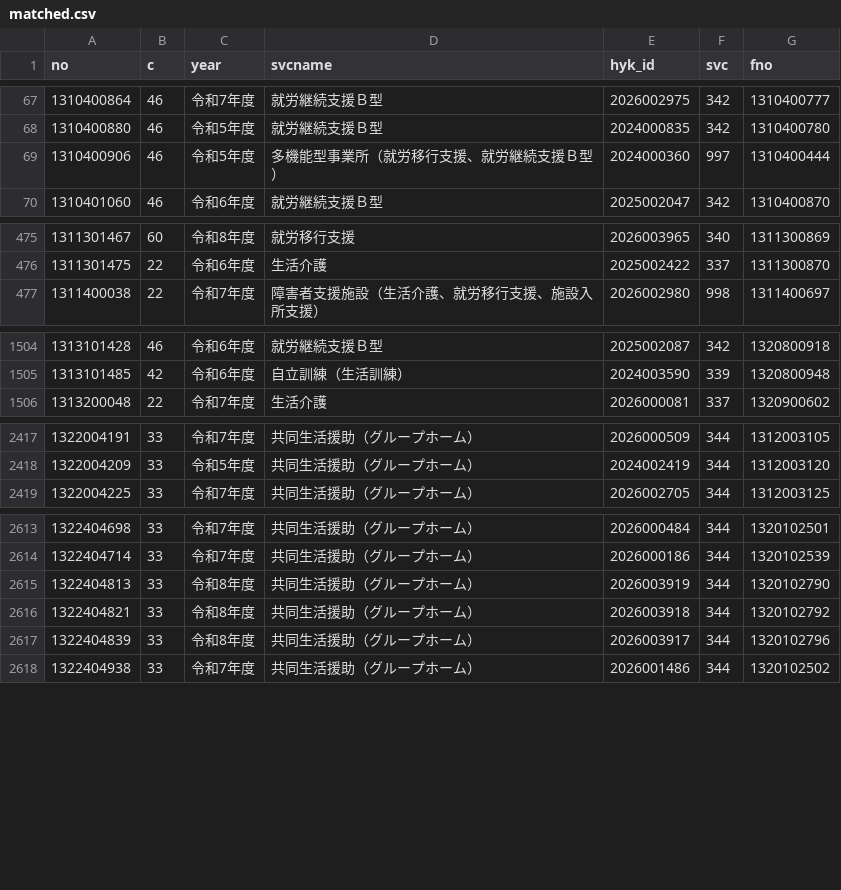
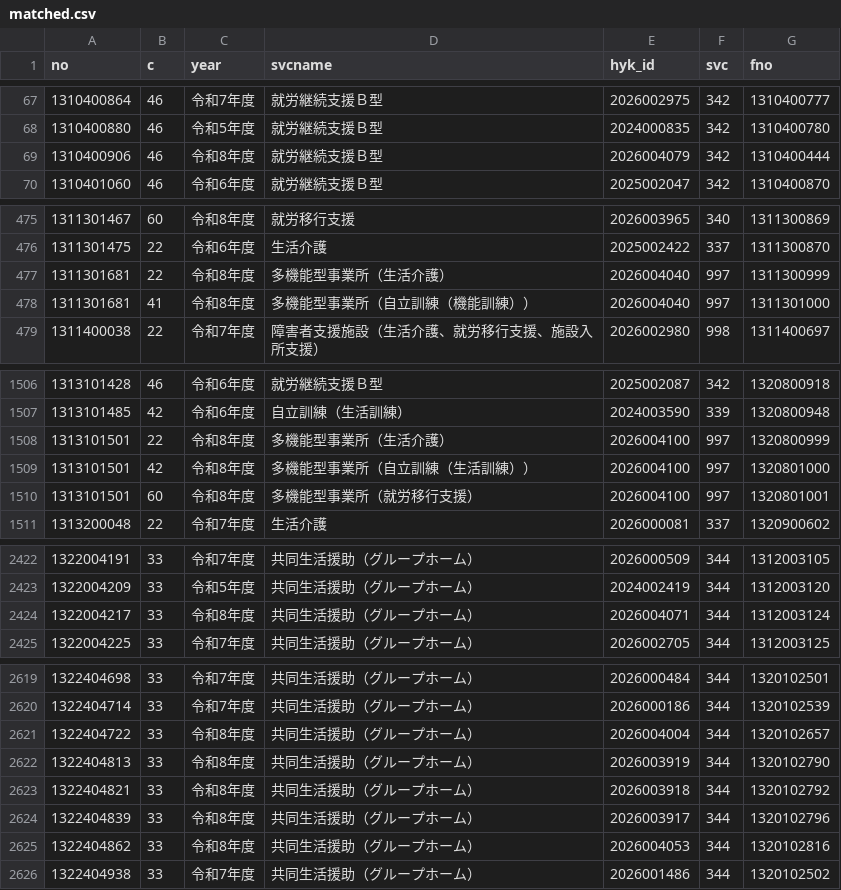
Before and after one commit to kaigoApp/gh-ranking, a CSV file: data/hyoka/matched.csv, drawn as a sheet; only a part is shown, gaps mark what is left out; the diff covers the shown part only.

```diff
--- a/data/hyoka/matched.csv
+++ b/data/hyoka/matched.csv
@@ -68,3 +68,3 @@ no,c,year,svcname,hyk_id,svc,fno
 1310400880,46,令和5年度,就労継続支援Ｂ型,2024000835,342,1310400780
-1310400906,46,令和5年度,多機能型事業所（就労移行支援、就労継続支援Ｂ型）,2024000360,997,1310400444
+1310400906,46,令和8年度,就労継続支援Ｂ型,2026004079,342,1310400444
 1310401060,46,令和6年度,就労継続支援Ｂ型,2025002047,342,1310400870
@@ -476,2 +476,4 @@ no,c,year,svcname,hyk_id,svc,fno
 1311301475,22,令和6年度,生活介護,2025002422,337,1311300870
+1311301681,22,令和8年度,多機能型事業所（生活介護）,2026004040,997,1311300999
+1311301681,41,令和8年度,多機能型事業所（自立訓練（機能訓練））,2026004040,997,1311301000
 1311400038,22,令和7年度,障害者支援施設（生活介護、就労移行支援、施設入所支援）,2026002980,998,1311400697
@@ -1505,2 +1507,5 @@ no,c,year,svcname,hyk_id,svc,fno
 1313101485,42,令和6年度,自立訓練（生活訓練）,2024003590,339,1320800948
+1313101501,22,令和8年度,多機能型事業所（生活介護）,2026004100,997,1320800999
+1313101501,42,令和8年度,多機能型事業所（自立訓練（生活訓練））,2026004100,997,1320801000
+1313101501,60,令和8年度,多機能型事業所（就労移行支援）,2026004100,997,1320801001
 1313200048,22,令和7年度,生活介護,2026000081,337,1320900602
@@ -2418,2 +2423,3 @@ no,c,year,svcname,hyk_id,svc,fno
 1322004209,33,令和5年度,共同生活援助（グループホーム）,2024002419,344,1312003120
+1322004217,33,令和8年度,共同生活援助（グループホーム）,2026004071,344,1312003124
 1322004225,33,令和7年度,共同生活援助（グループホーム）,2026002705,344,1312003125
@@ -2614,2 +2620,3 @@ no,c,year,svcname,hyk_id,svc,fno
 1322404714,33,令和7年度,共同生活援助（グループホーム）,2026000186,344,1320102539
+1322404722,33,令和8年度,共同生活援助（グループホーム）,2026004004,344,1320102657
 1322404813,33,令和8年度,共同生活援助（グループホーム）,2026003919,344,1320102790
@@ -2617,2 +2624,3 @@ no,c,year,svcname,hyk_id,svc,fno
 1322404839,33,令和8年度,共同生活援助（グループホーム）,2026003917,344,1320102796
+1322404862,33,令和8年度,共同生活援助（グループホーム）,2026004053,344,1320102816
 1322404938,33,令和7年度,共同生活援助（グループホーム）,2026001486,344,1320102502
```
Also changed, not shown: 58 edited cells elsewhere in this file, 1 other file.
